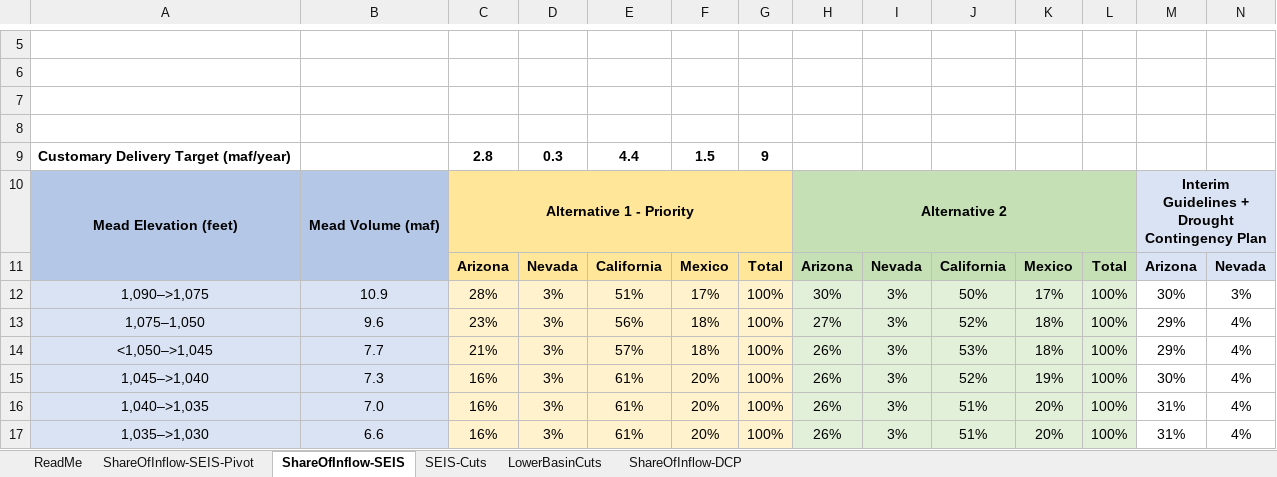
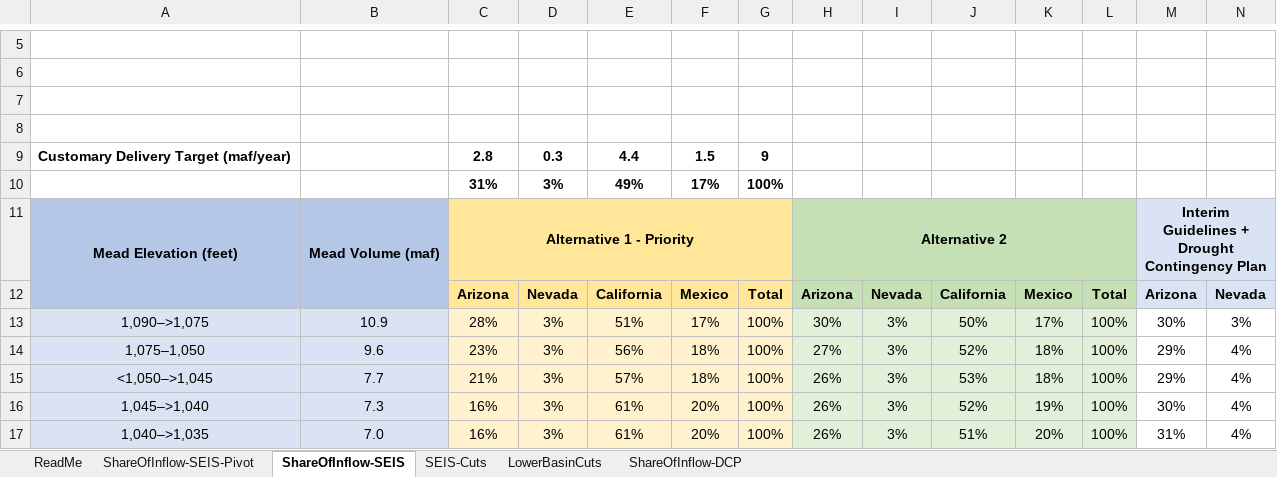
Before and after one commit to dzeke/ColoradoRiverCollaborate, an Excel workbook: MeadInflowSplit/ShareOfInflow-LB-MX-SEIS.xlsx, sheet ShareOfInflow-SEIS, drawn as a sheet; only a part is shown, gaps mark what is left out; the shorter side is filled out with more unchanged rows; values as stored, in another font and other column widths than the file's, no borders; charts and pictures not drawn; rows hold the shown columns only; the diff names each change by its address in the sheet, - before the commit and + after, or states it on an @@ line.

Commit message:
Add percent allocation at full allocations

```diff
--- a/MeadInflowSplit/ShareOfInflow-LB-MX-SEIS.xlsx (sheet ShareOfInflow-SEIS)
+++ b/MeadInflowSplit/ShareOfInflow-LB-MX-SEIS.xlsx (sheet ShareOfInflow-SEIS)
+row 10:  |  | 31% | 3% | 49% | 17% | 100%
```
Also changed, not shown: formulas that keep their value.
